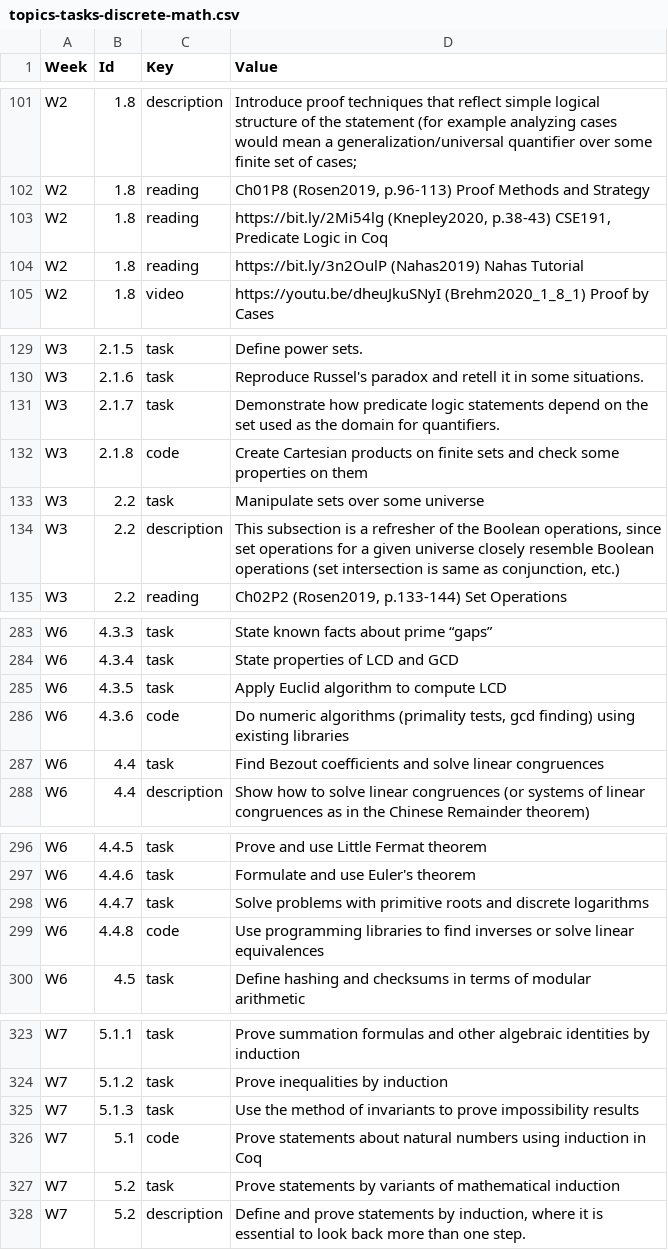
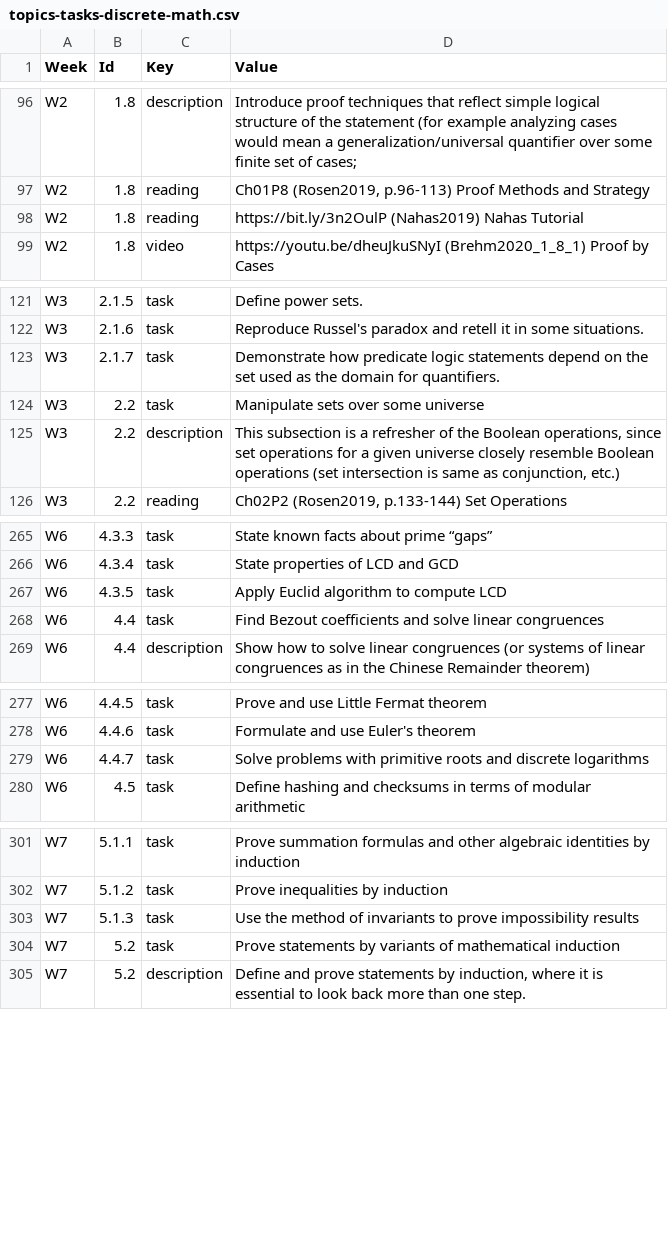
Before and after one commit to kapsitis/math, a CSV file: src/site/discrete2021/website-data/topics-tasks-discrete-math.csv, drawn as a sheet; only a part is shown, gaps mark what is left out; the diff covers the shown part only; the diff names each change by its address in the sheet, - before the commit and + after, or states it on an @@ line.

```diff
--- a/src/site/discrete2021/website-data/topics-tasks-discrete-math.csv
+++ b/src/site/discrete2021/website-data/topics-tasks-discrete-math.csv
-row 103: W2 | 1.8 | reading | https://bit.ly/2Mi54lg (Knepley2020, p.38-43) CSE191, Predicate Logic in Coq
-row 132: W3 | 2.1.8 | code | Create Cartesian products on finite sets and check some properties on them
-row 286: W6 | 4.3.6 | code | Do numeric algorithms (primality tests, gcd finding) using existing libraries
-row 299: W6 | 4.4.8 | code | Use programming libraries to find inverses or solve linear equivalences
-row 326: W7 | 5.1 | code | Prove statements about natural numbers using induction in Coq
```
Also changed, not shown: 19 removed rows and 10 edited cells elsewhere in this file, 6 other files.
